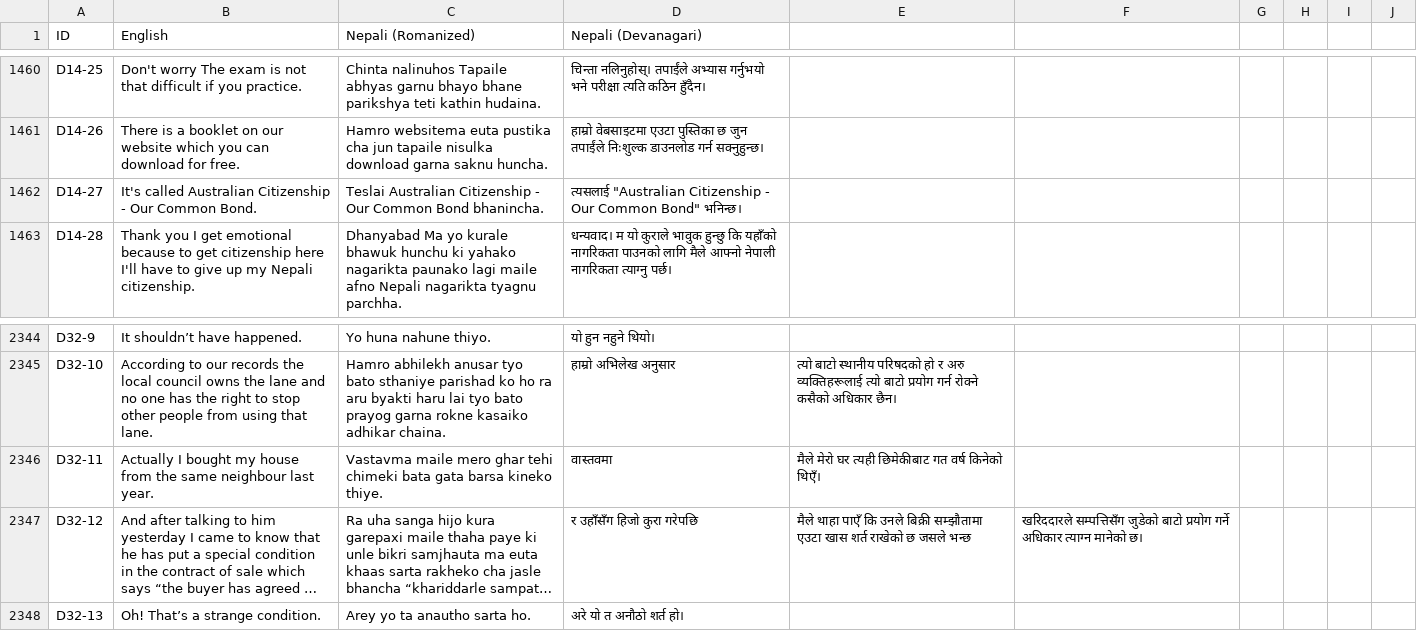
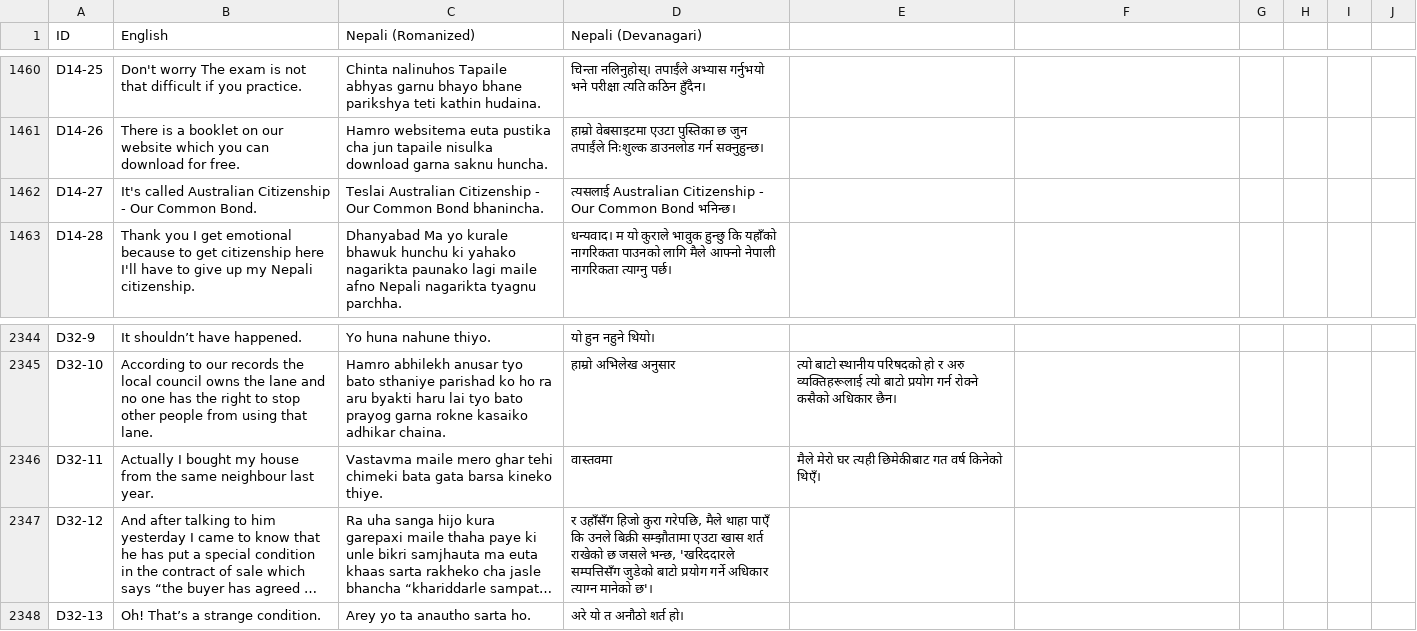
Before and after one commit to paneru-rajan/NAATI-Nepali-Flashcard, a CSV file: NAATI_Vocabulary_Master_List.csv, drawn as a sheet; only a part is shown, gaps mark what is left out; long unchanged cells end in …; the diff names each change by its address in the sheet, - before the commit and + after, or states it on an @@ line.

```diff
--- a/NAATI_Vocabulary_Master_List.csv
+++ b/NAATI_Vocabulary_Master_List.csv
-D1462 (Nepali (Devanagari)): त्यसलाई "Australian Citizenship - Our Common Bond" भनिन्छ।
+D1462 (Nepali (Devanagari)): त्यसलाई Australian Citizenship - Our Common Bond भनिन्छ।
-D2347 (Nepali (Devanagari)): …हिजो कुरा गरेपछि
+D2347 (Nepali (Devanagari)): …हिजो कुरा गरेपछि, मैले थाहा पाएँ कि उनले बिक्री सम्झौतामा एउटा खास शर्त राखेको छ जसले भन्छ, 'खरिददारले सम्पत्तिसँग जुडेको बाटो प्रयोग गर्ने अधिकार त्याग्न मानेको छ'।
-E2347: मैले थाहा पाएँ कि उनले बिक्री सम्झौतामा एउटा खास शर्त राखेको छ जसले भन्छ
+E2347: (empty)
-F2347: खरिददारले सम्पत्तिसँग जुडेको बाटो प्रयोग गर्ने अधिकार त्याग्न मानेको छ।
+F2347: (empty)
```
Also changed, not shown: 2 other files.
